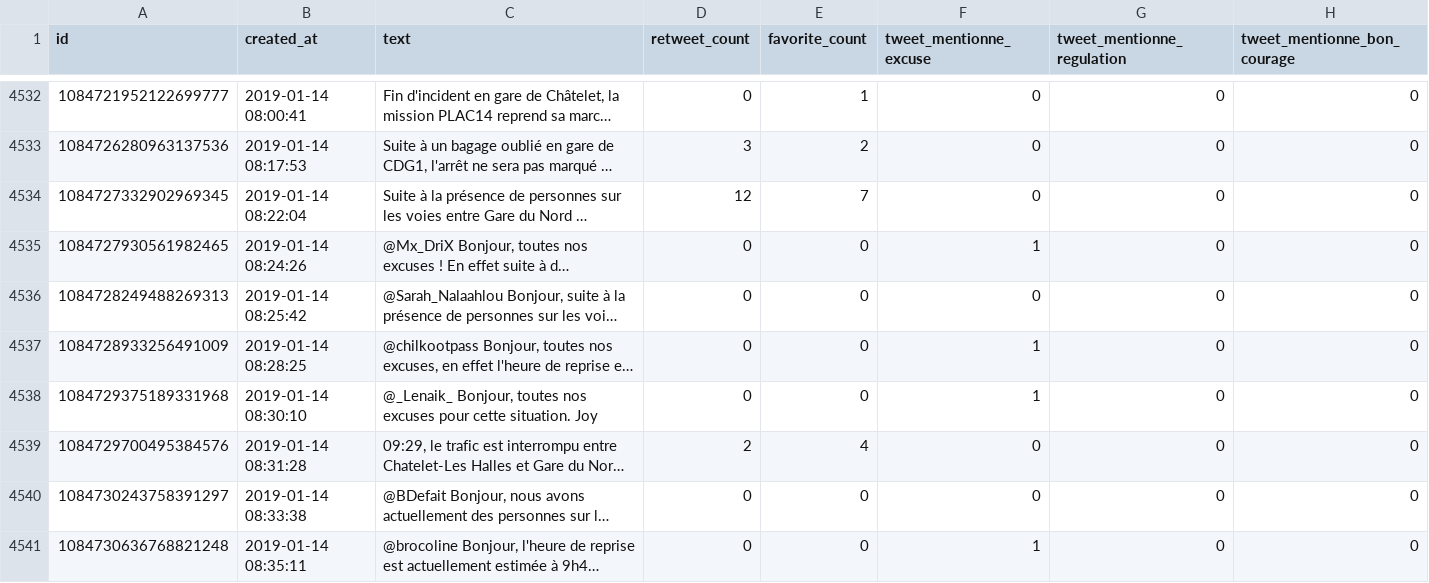
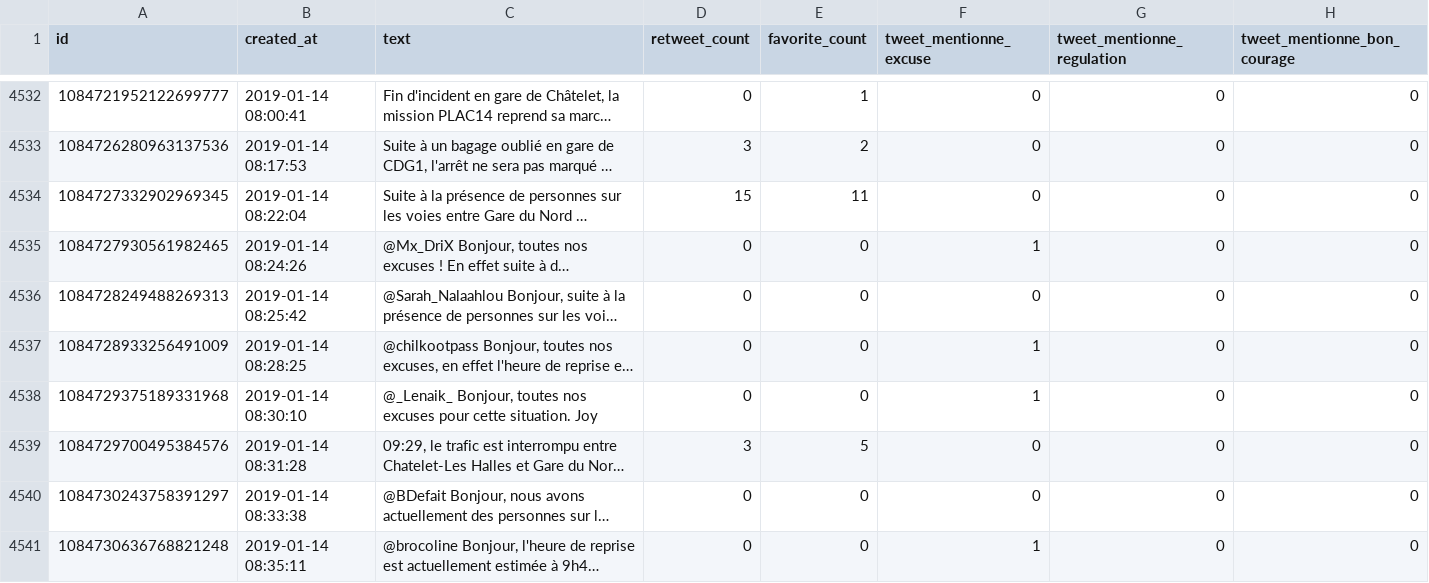
Before and after one commit to AntoineAugusti/tweets-rerb, a CSV file: tweets.csv, drawn as a sheet; only a part is shown, gaps mark what is left out; long unchanged cells end in …; the diff covers the shown part only; the diff names each change by its address in the sheet, - before the commit and + after, or states it on an @@ line.

Commit message:
New tweets at 2019-01-14T10:00:36Z [skip ci]

```diff
--- a/tweets.csv
+++ b/tweets.csv
-D4534 (retweet_count): 12
+D4534 (retweet_count): 15
-E4534 (favorite_count): 7
+E4534 (favorite_count): 11
-D4539 (retweet_count): 2
+D4539 (retweet_count): 3
-E4539 (favorite_count): 4
+E4539 (favorite_count): 5
```
Also changed, not shown: 1 added row, 1 moved row and 2 edited cells elsewhere in this file.
